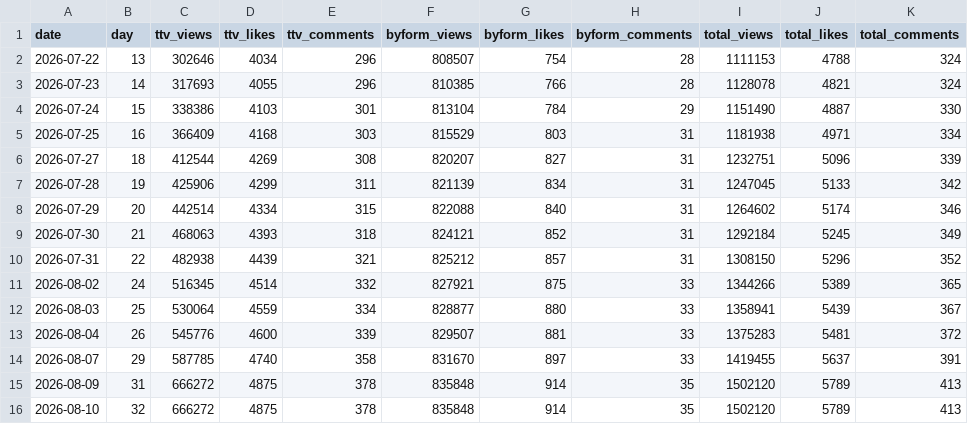
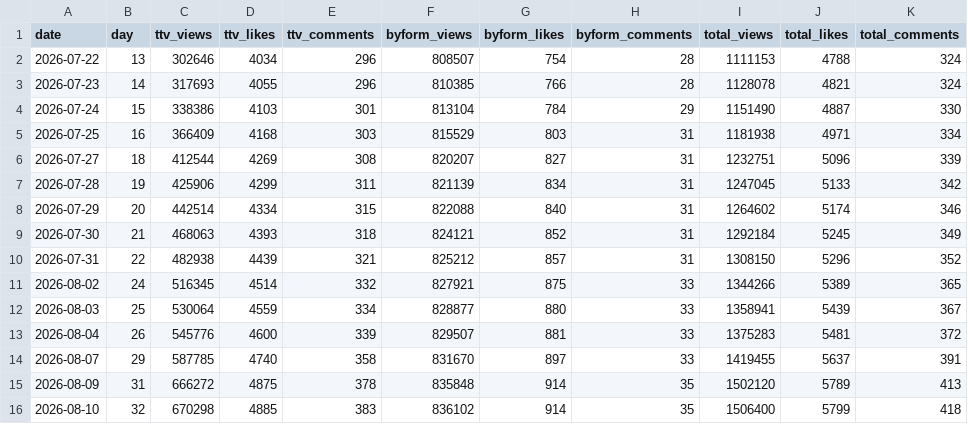
Before and after one commit to AndyWallstreet/buzztrend, a CSV file: data/hatchuping/daily_main.csv, drawn as a sheet.

Commit message:
hatchuping tracker daily update 2026-08-10

```diff
--- a/data/hatchuping/daily_main.csv
+++ b/data/hatchuping/daily_main.csv
@@ -15,2 +15,2 @@ date,day,ttv_views,ttv_likes,ttv_comments,byform_views,byform_likes,byform_comme
 2026-08-09,31,666272,4875,378,835848,914,35,1502120,5789,413
-2026-08-10,32,666272,4875,378,835848,914,35,1502120,5789,413
+2026-08-10,32,670298,4885,383,836102,914,35,1506400,5799,418
```
Also changed, not shown: data/hatchuping/daily_teaser.csv, data/hatchuping/velocity.csv, 1 other file.
